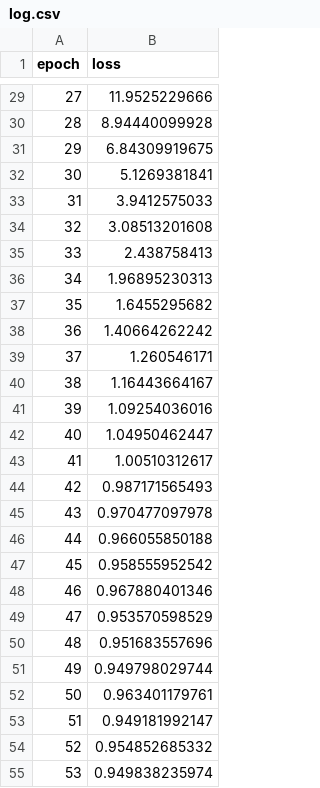
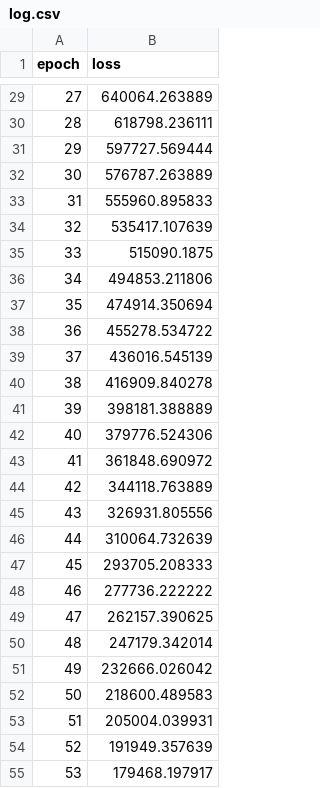
Before and after one commit to rajatsachdeva/Stock_Price_Predictor, a CSV file: log/log.csv, drawn as a sheet; only a part is shown, gaps mark what is left out; the diff covers the shown part only.

```diff
--- a/log/log.csv
+++ b/log/log.csv
@@ -29,27 +29,27 @@ epoch;loss
-27;11.9525229666
-28;8.94440099928
-29;6.84309919675
-30;5.1269381841
-31;3.9412575033
-32;3.08513201608
-33;2.438758413
-34;1.96895230313
-35;1.6455295682
-36;1.40664262242
-37;1.260546171
-38;1.16443664167
-39;1.09254036016
-40;1.04950462447
-41;1.00510312617
-42;0.987171565493
-43;0.970477097978
-44;0.966055850188
-45;0.958555952542
-46;0.967880401346
-47;0.953570598529
-48;0.951683557696
-49;0.949798029744
-50;0.963401179761
-51;0.949181992147
-52;0.954852685332
-53;0.949838235974
+27;640064.263889
+28;618798.236111
+29;597727.569444
+30;576787.263889
+31;555960.895833
+32;535417.107639
+33;515090.1875
+34;494853.211806
+35;474914.350694
+36;455278.534722
+37;436016.545139
+38;416909.840278
+39;398181.388889
+40;379776.524306
+41;361848.690972
+42;344118.763889
+43;326931.805556
+44;310064.732639
+45;293705.208333
+46;277736.222222
+47;262157.390625
+48;247179.342014
+49;232666.026042
+50;218600.489583
+51;205004.039931
+52;191949.357639
+53;179468.197917
```
Also changed, not shown: 173 edited cells elsewhere in this file, 5 other files.
